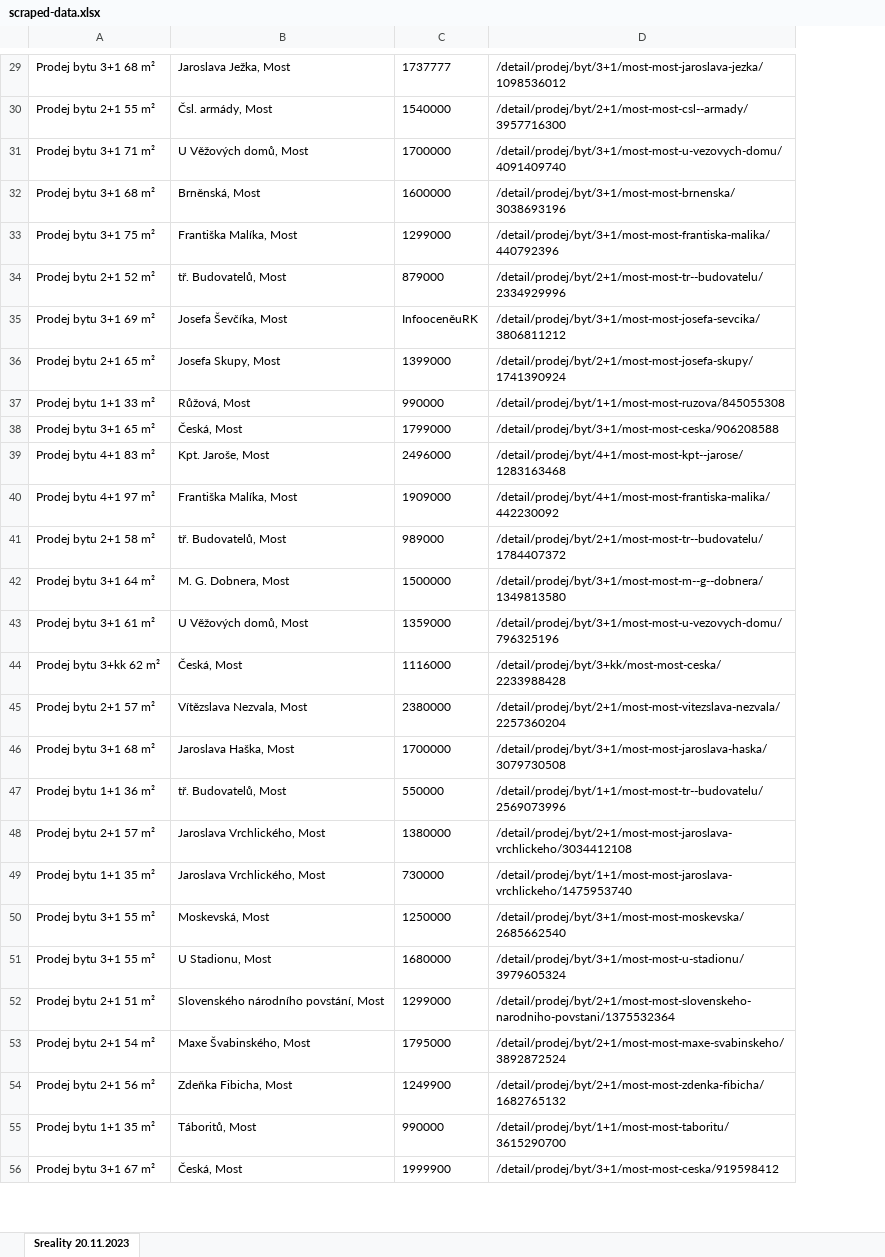
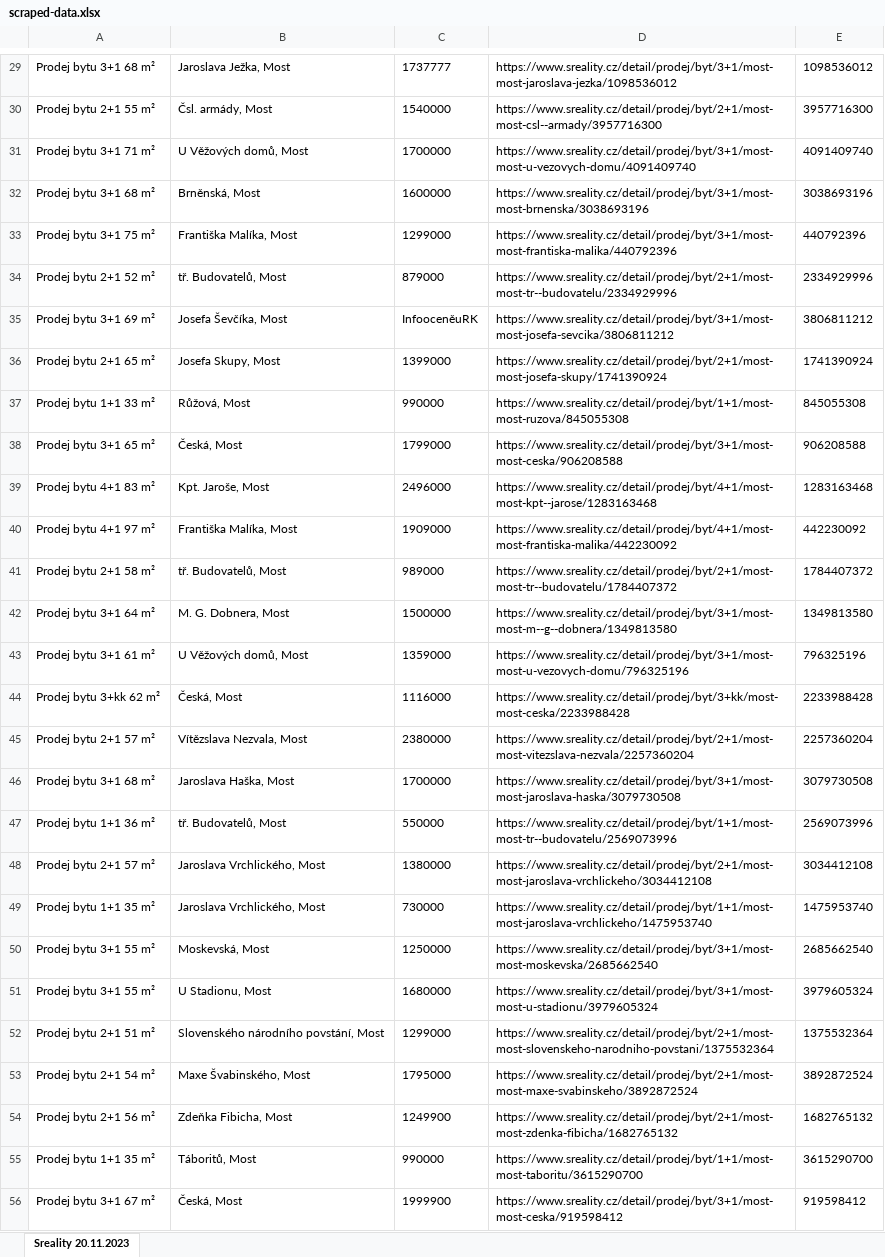
Before and after one commit to fifkapetr/pwc_interview_cypress, an Excel workbook: scraped-data.xlsx, sheet Sreality 20.11.2023, drawn as a sheet; only a part is shown, gaps mark what is left out; values as stored, in another font and other column widths than the file's, no borders; the diff covers the shown part only; the diff names each change by its address in the sheet, - before the commit and + after, or states it on an @@ line.

```diff
--- a/scraped-data.xlsx (sheet Sreality 20.11.2023)
+++ b/scraped-data.xlsx (sheet Sreality 20.11.2023)
+column E, rows 29-56: 1098536012 | 3957716300 | 4091409740 | 3038693196 | 440792396 | 2334929996 | 3806811212 | 1741390924 | 845055308 | 906208588 | 1283163468 | 442230092 | 1784407372 | 1349813580 | 796325196 | 2233988428 | 2257360204 | 3079730508 | 2569073996 | 3034412108 | 1475953740 | 2685662540 | 3979605324 | 1375532364 | 3892872524 | 1682765132 | 3615290700 | 919598412
-D29: /detail/prodej/byt/3+1/most-most-jaroslava-jezka/1098536012
+D29: https://www.sreality.cz/detail/prodej/byt/3+1/most-most-jaroslava-jezka/1098536012
-D30: /detail/prodej/byt/2+1/most-most-csl--armady/3957716300
+D30: https://www.sreality.cz/detail/prodej/byt/2+1/most-most-csl--armady/3957716300
-D31: /detail/prodej/byt/3+1/most-most-u-vezovych-domu/4091409740
+D31: https://www.sreality.cz/detail/prodej/byt/3+1/most-most-u-vezovych-domu/4091409740
-D32: /detail/prodej/byt/3+1/most-most-brnenska/3038693196
+D32: https://www.sreality.cz/detail/prodej/byt/3+1/most-most-brnenska/3038693196
-D33: /detail/prodej/byt/3+1/most-most-frantiska-malika/440792396
+D33: https://www.sreality.cz/detail/prodej/byt/3+1/most-most-frantiska-malika/440792396
-D34: /detail/prodej/byt/2+1/most-most-tr--budovatelu/2334929996
+D34: https://www.sreality.cz/detail/prodej/byt/2+1/most-most-tr--budovatelu/2334929996
-D35: /detail/prodej/byt/3+1/most-most-josefa-sevcika/3806811212
+D35: https://www.sreality.cz/detail/prodej/byt/3+1/most-most-josefa-sevcika/3806811212
-D36: /detail/prodej/byt/2+1/most-most-josefa-skupy/1741390924
+D36: https://www.sreality.cz/detail/prodej/byt/2+1/most-most-josefa-skupy/1741390924
-D37: /detail/prodej/byt/1+1/most-most-ruzova/845055308
+D37: https://www.sreality.cz/detail/prodej/byt/1+1/most-most-ruzova/845055308
-D38: /detail/prodej/byt/3+1/most-most-ceska/906208588
+D38: https://www.sreality.cz/detail/prodej/byt/3+1/most-most-ceska/906208588
-D39: /detail/prodej/byt/4+1/most-most-kpt--jarose/1283163468
+D39: https://www.sreality.cz/detail/prodej/byt/4+1/most-most-kpt--jarose/1283163468
-D40: /detail/prodej/byt/4+1/most-most-frantiska-malika/442230092
+D40: https://www.sreality.cz/detail/prodej/byt/4+1/most-most-frantiska-malika/442230092
-D41: /detail/prodej/byt/2+1/most-most-tr--budovatelu/1784407372
+D41: https://www.sreality.cz/detail/prodej/byt/2+1/most-most-tr--budovatelu/1784407372
-D42: /detail/prodej/byt/3+1/most-most-m--g--dobnera/1349813580
+D42: https://www.sreality.cz/detail/prodej/byt/3+1/most-most-m--g--dobnera/1349813580
-D43: /detail/prodej/byt/3+1/most-most-u-vezovych-domu/796325196
+D43: https://www.sreality.cz/detail/prodej/byt/3+1/most-most-u-vezovych-domu/796325196
-D44: /detail/prodej/byt/3+kk/most-most-ceska/2233988428
+D44: https://www.sreality.cz/detail/prodej/byt/3+kk/most-most-ceska/2233988428
-D45: /detail/prodej/byt/2+1/most-most-vitezslava-nezvala/2257360204
+D45: https://www.sreality.cz/detail/prodej/byt/2+1/most-most-vitezslava-nezvala/2257360204
-D46: /detail/prodej/byt/3+1/most-most-jaroslava-haska/3079730508
+D46: https://www.sreality.cz/detail/prodej/byt/3+1/most-most-jaroslava-haska/3079730508
-D47: /detail/prodej/byt/1+1/most-most-tr--budovatelu/2569073996
+D47: https://www.sreality.cz/detail/prodej/byt/1+1/most-most-tr--budovatelu/2569073996
-D48: /detail/prodej/byt/2+1/most-most-jaroslava-vrchlickeho/3034412108
+D48: https://www.sreality.cz/detail/prodej/byt/2+1/most-most-jaroslava-vrchlickeho/3034412108
-D49: /detail/prodej/byt/1+1/most-most-jaroslava-vrchlickeho/1475953740
+D49: https://www.sreality.cz/detail/prodej/byt/1+1/most-most-jaroslava-vrchlickeho/1475953740
-D50: /detail/prodej/byt/3+1/most-most-moskevska/2685662540
+D50: https://www.sreality.cz/detail/prodej/byt/3+1/most-most-moskevska/2685662540
-D51: /detail/prodej/byt/3+1/most-most-u-stadionu/3979605324
+D51: https://www.sreality.cz/detail/prodej/byt/3+1/most-most-u-stadionu/3979605324
-D52: /detail/prodej/byt/2+1/most-most-slovenskeho-narodniho-povstani/1375532364
+D52: https://www.sreality.cz/detail/prodej/byt/2+1/most-most-slovenskeho-narodniho-povstani/1375532364
-D53: /detail/prodej/byt/2+1/most-most-maxe-svabinskeho/3892872524
+D53: https://www.sreality.cz/detail/prodej/byt/2+1/most-most-maxe-svabinskeho/3892872524
-D54: /detail/prodej/byt/2+1/most-most-zdenka-fibicha/1682765132
+D54: https://www.sreality.cz/detail/prodej/byt/2+1/most-most-zdenka-fibicha/1682765132
-D55: /detail/prodej/byt/1+1/most-most-taboritu/3615290700
+D55: https://www.sreality.cz/detail/prodej/byt/1+1/most-most-taboritu/3615290700
-D56: /detail/prodej/byt/3+1/most-most-ceska/919598412
+D56: https://www.sreality.cz/detail/prodej/byt/3+1/most-most-ceska/919598412
```
Also changed, not shown: 1 added row, 1 removed row and 32 edited cells elsewhere in this sheet, 3 other files.
